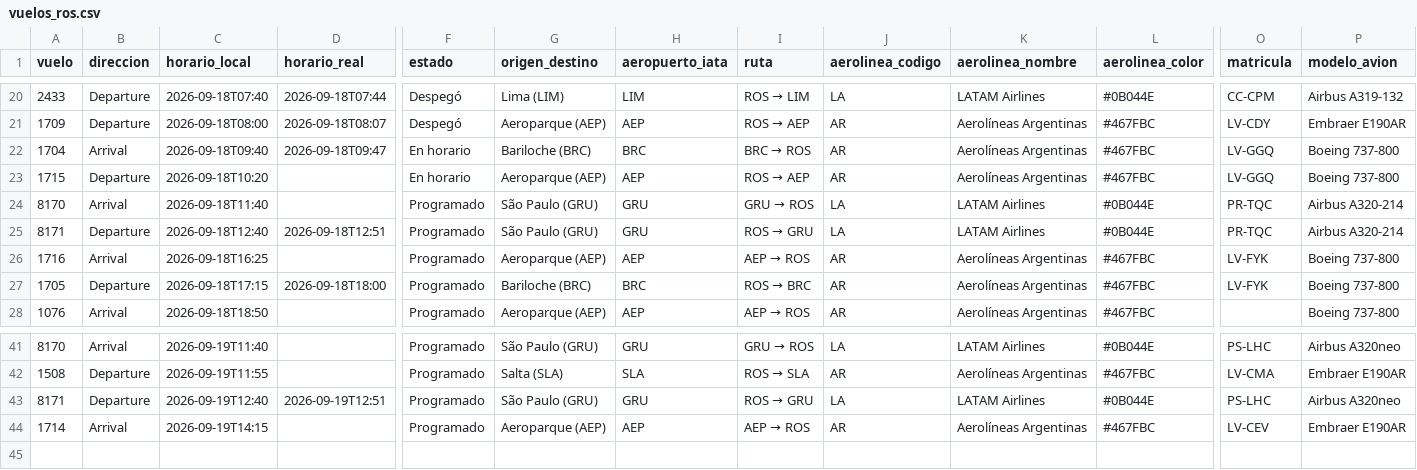
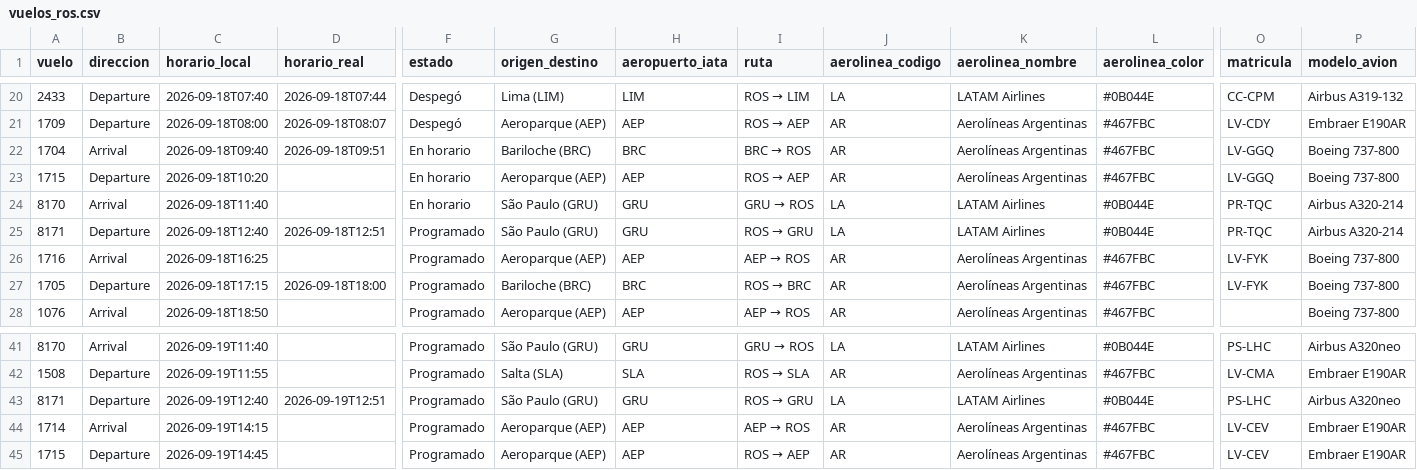
Before and after one commit to arqderman-tech/aeroros, a CSV file: vuelos_ros.csv, drawn as a sheet; only a part is shown, gaps mark what is left out; rows hold the shown columns only; the diff names each change by its address in the sheet, - before the commit and + after, or states it on an @@ line.

```diff
--- a/vuelos_ros.csv
+++ b/vuelos_ros.csv
-D22 (horario_real): 2026-09-18T09:47
+D22 (horario_real): 2026-09-18T09:51
-F24 (estado): Programado
+F24 (estado): En horario
+row 45: 1715 | Departure | 2026-09-19T14:45 |  | Programado | Aeroparque (AEP) | AEP | ROS → AEP | AR | Aerolíneas Argentinas | #467FBC | LV-CEV | Embraer E190AR
```
Also changed, not shown: reporte_asientos_aerolinea.csv, reporte_asientos_mes_aero_ruta.csv, 6 other files.
